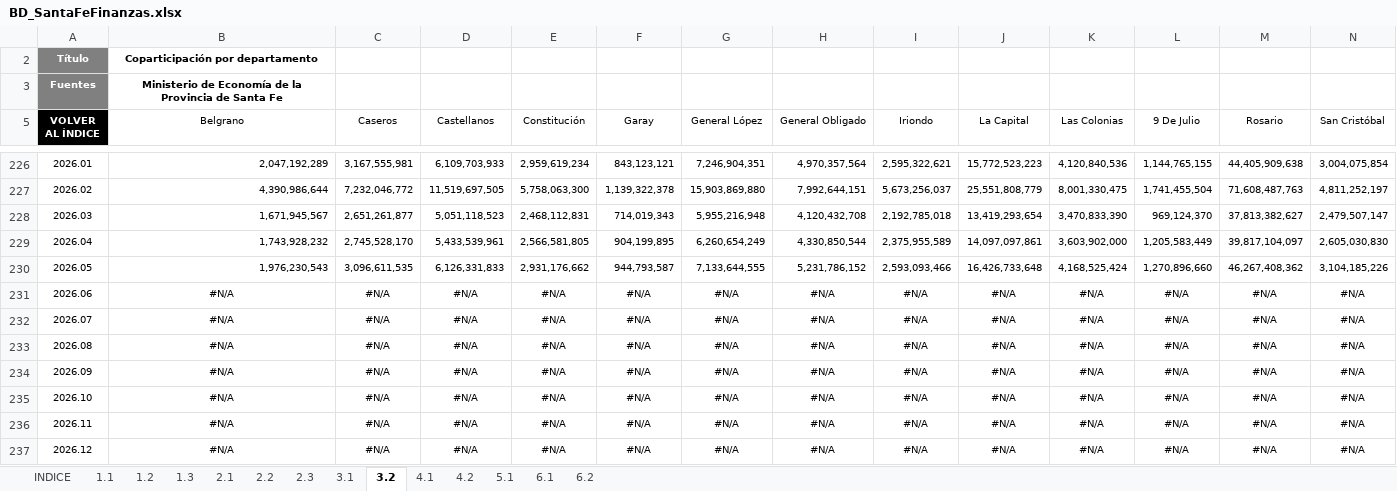
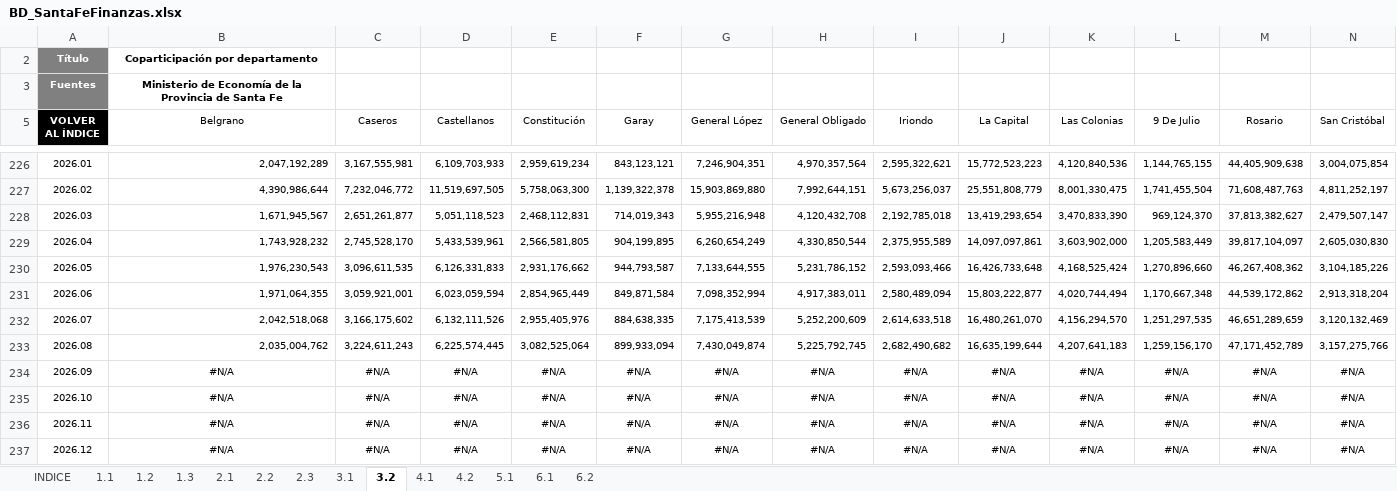
Before and after one commit to CES-BCSF/bd_ces, an Excel workbook: BD_SantaFeFinanzas.xlsx, sheet 3.2, drawn as a sheet; only a part is shown, gaps mark what is left out; values as stored, in another font and other column widths than the file's, no borders; removed rows and columns are numbered as before the commit, all else as after; rows hold the shown columns only; the diff names each change by its address in the sheet, - before the commit and + after, or states it on an @@ line.

Commit message:
Auto-update: BD_SantaFeFinanzas.xlsx con datos actualizados al 2026-09-29 08:44:44.85856

```diff
--- a/BD_SantaFeFinanzas.xlsx (sheet 3.2)
+++ b/BD_SantaFeFinanzas.xlsx (sheet 3.2)
-row 231: 2026.06 | #N/A | #N/A | #N/A | #N/A | #N/A | #N/A | #N/A | #N/A | #N/A | #N/A | #N/A | #N/A | #N/A
-row 232: 2026.07 | #N/A | #N/A | #N/A | #N/A | #N/A | #N/A | #N/A | #N/A | #N/A | #N/A | #N/A | #N/A | #N/A
-row 233: 2026.08 | #N/A | #N/A | #N/A | #N/A | #N/A | #N/A | #N/A | #N/A | #N/A | #N/A | #N/A | #N/A | #N/A
+row 231: 2026.06 | 1,971,064,355 | 3,059,921,001 | 6,023,059,594 | 2,854,965,449 | 849,871,584 | 7,098,352,994 | 4,917,383,011 | 2,580,489,094 | 15,803,222,877 | 4,020,744,494 | 1,170,667,348 | 44,539,172,862 | 2,913,318,204
+row 232: 2026.07 | 2,042,518,068 | 3,166,175,602 | 6,132,111,526 | 2,955,405,976 | 884,638,335 | 7,175,413,539 | 5,252,200,609 | 2,614,633,518 | 16,480,261,070 | 4,156,294,570 | 1,251,297,535 | 46,651,289,659 | 3,120,132,469
+row 233: 2026.08 | 2,035,004,762 | 3,224,611,243 | 6,225,574,445 | 3,082,525,064 | 899,933,094 | 7,430,049,874 | 5,225,792,745 | 2,682,490,682 | 16,635,199,644 | 4,207,641,183 | 1,259,156,170 | 47,171,452,789 | 3,157,275,766
```
Also changed, not shown: sheet 3.1, sheet 4.2.
